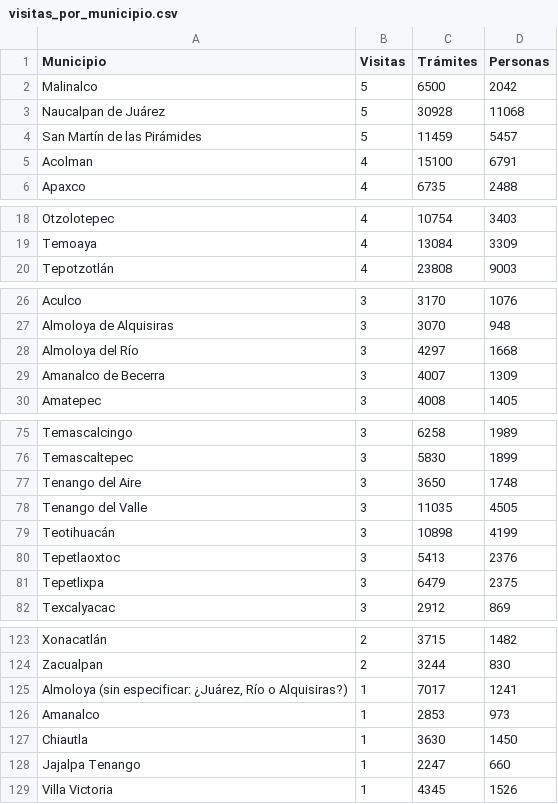
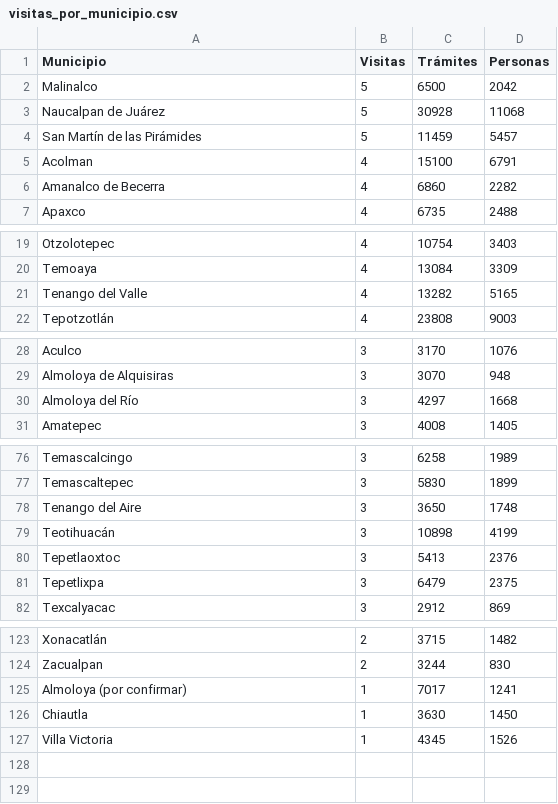
Before and after one commit to CeYaGlez/caravanas_octubre, a CSV file: data/visitas_por_municipio.csv, drawn as a sheet; only a part is shown, gaps mark what is left out.

Commit message:
Limpieza conteo visitas: 125 municipios reales + Almoloya pendiente
- Fusiona 'Amanalco' → 'Amanalco de Becerra' (4 visitas)
- Fusiona 'Jajalpa Tenango' → 'Tenango del Valle' (4 visitas)
- Renombra 'Almoloya (sin especificar)' → 'Almoloya (por confirmar)'
- Entregable: 126 filas (125 reales + 1 pendiente)
- Totales cuadran: 373 visitas / 1,216,638 trámites / 440,748 personas

```diff
--- a/data/visitas_por_municipio.csv
+++ b/data/visitas_por_municipio.csv
@@ -5,2 +5,3 @@ San Martín de las Pirámides,5,11459,5457
 Acolman,4,15100,6791
+Amanalco de Becerra,4,6860,2282
 Apaxco,4,6735,2488
@@ -19,2 +20,3 @@ Otzolotepec,4,10754,3403
 Temoaya,4,13084,3309
+Tenango del Valle,4,13282,5165
 Tepotzotlán,4,23808,9003
@@ -28,3 +30,2 @@ Almoloya de Alquisiras,3,3070,948
 Almoloya del Río,3,4297,1668
-Amanalco de Becerra,3,4007,1309
 Amatepec,3,4008,1405
@@ -77,3 +78,2 @@ Temascaltepec,3,5830,1899
 Tenango del Aire,3,3650,1748
-Tenango del Valle,3,11035,4505
 Teotihuacán,3,10898,4199
@@ -124,6 +124,4 @@ Xonacatlán,2,3715,1482
 Zacualpan,2,3244,830
-"Almoloya (sin especificar: ¿Juárez, Río o Alquisiras?)",1,7017,1241
-Amanalco,1,2853,973
+Almoloya (por confirmar),1,7017,1241
 Chiautla,1,3630,1450
-Jajalpa Tenango,1,2247,660
 Villa Victoria,1,4345,1526
```
Also changed, not shown: 1 other file.
